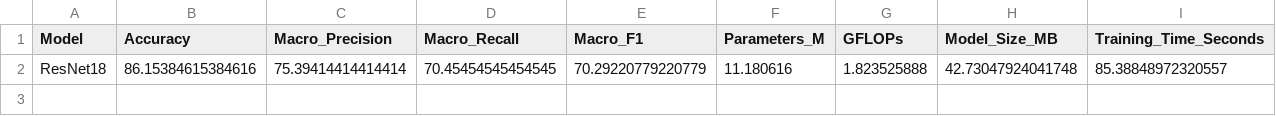
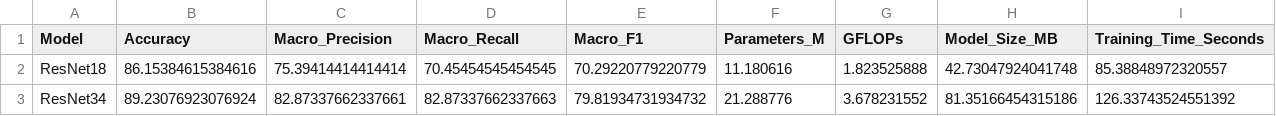
Before and after one commit to Juan-Antonio-24/ckplus-facial-expression-benchmark, a CSV file: results/benchmark_results.csv, drawn as a sheet; the diff names each change by its address in the sheet, - before the commit and + after, or states it on an @@ line.

```diff
--- a/results/benchmark_results.csv
+++ b/results/benchmark_results.csv
+row 3: ResNet34 | 89.23076923076924 | 82.87337662337661 | 82.87337662337663 | 79.81934731934732 | 21.288776 | 3.678231552 | 81.35166454315186 | 126.33743524551392
```
Also changed, not shown: results/train_val_results.csv, 5 other files.
